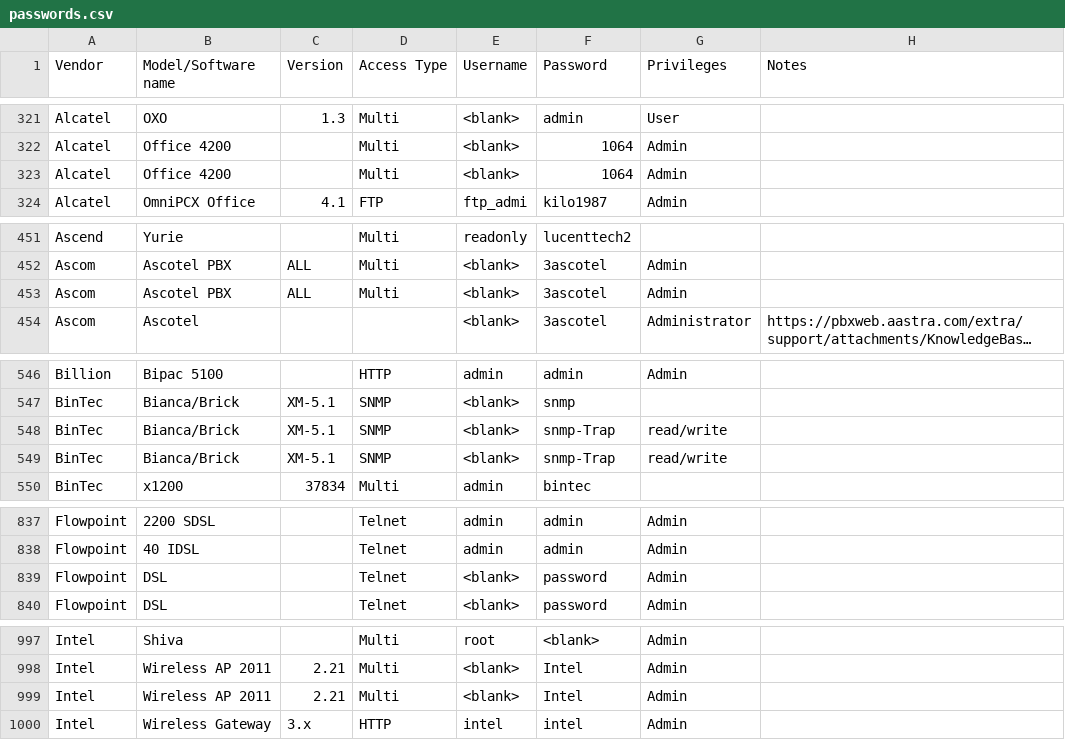
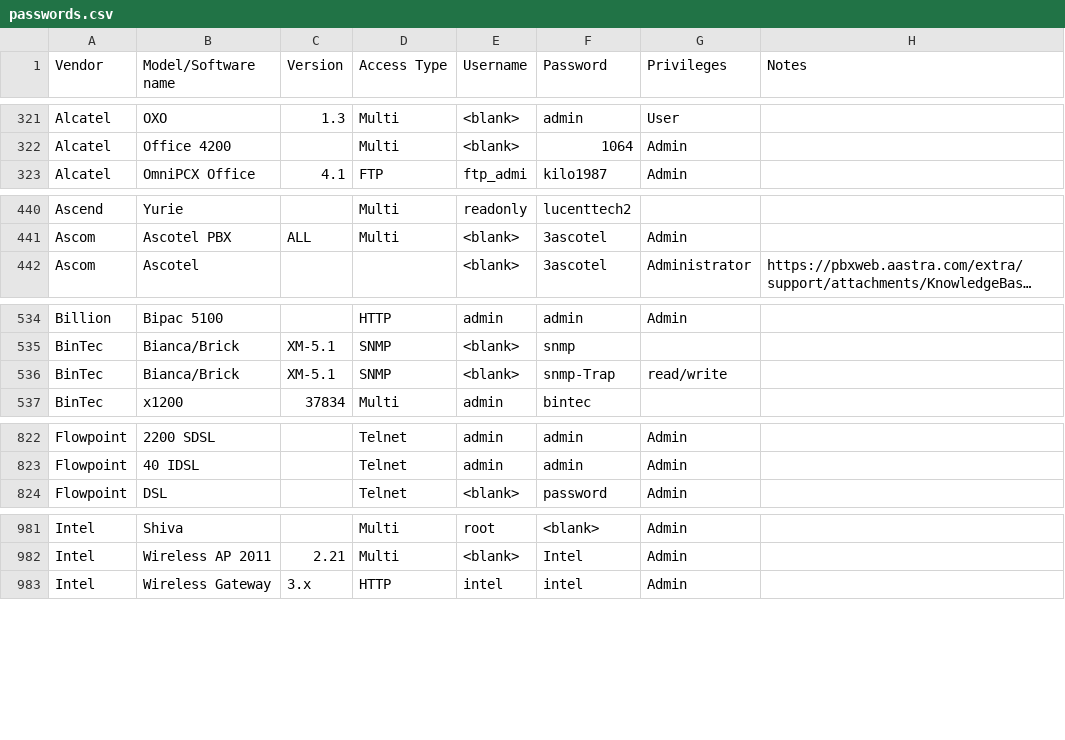
Before and after one commit to many-passwords/many-passwords, a CSV file: passwords.csv, drawn as a sheet; only a part is shown, gaps mark what is left out; long unchanged cells end in …; removed rows and columns are numbered as before the commit, all else as after; the diff covers the shown part only; the diff names each change by its address in the sheet, - before the commit and + after, or states it on an @@ line.

```diff
--- a/passwords.csv
+++ b/passwords.csv
-row 323: Alcatel | Office 4200 |  | Multi | <blank> | 1064 | Admin
-row 453: Ascom | Ascotel PBX | ALL | Multi | <blank> | 3ascotel | Admin
-row 548: BinTec | Bianca/Brick | XM-5.1 | SNMP | <blank> | snmp-Trap | read/write
-row 839: Flowpoint | DSL |  | Telnet | <blank> | password | Admin
-row 999: Intel | Wireless AP 2011 | 2.21 | Multi | <blank> | Intel | Admin
```
Also changed, not shown: 13 removed rows and 5 moved rows elsewhere in this file, 1 other file.
